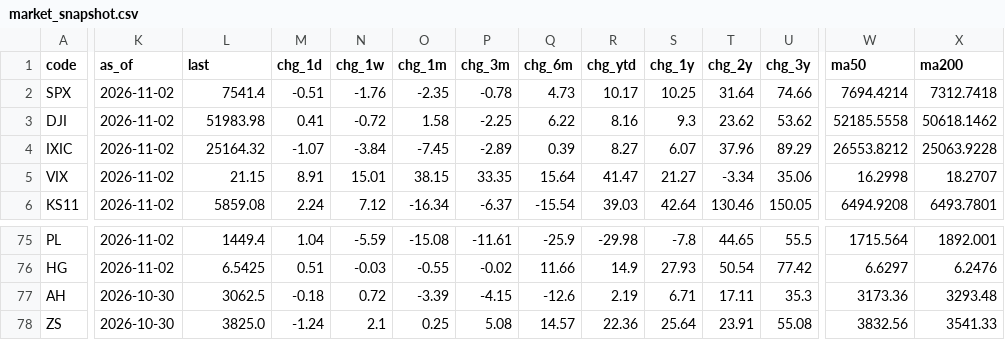
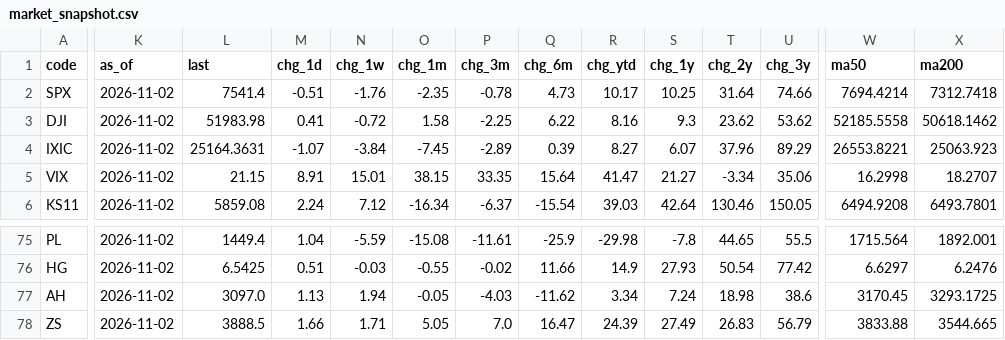
Before and after one commit to EricLiu76/market-dashboard, a CSV file: data/market_snapshot.csv, drawn as a sheet; only a part is shown, gaps mark what is left out; the diff covers the shown part only; the diff names each change by its address in the sheet, - before the commit and + after, or states it on an @@ line.

```diff
--- a/data/market_snapshot.csv
+++ b/data/market_snapshot.csv
-L4 (last): 25164.32
+L4 (last): 25164.3631
-W4 (ma50): 26553.8212
+W4 (ma50): 26553.8221
-X4 (ma200): 25063.9228
+X4 (ma200): 25063.923
-K77:K78 (as_of): 2026-10-30
+K77:K78 (as_of): 2026-11-02
-L77 (last): 3062.5
+L77 (last): 3097.0
-M77 (chg_1d): -0.18
+M77 (chg_1d): 1.13
-N77 (chg_1w): 0.72
+N77 (chg_1w): 1.94
-O77 (chg_1m): -3.39
+O77 (chg_1m): -0.05
-P77 (chg_3m): -4.15
+P77 (chg_3m): -4.03
-Q77 (chg_6m): -12.6
+Q77 (chg_6m): -11.62
-R77 (chg_ytd): 2.19
+R77 (chg_ytd): 3.34
-S77 (chg_1y): 6.71
+S77 (chg_1y): 7.24
-T77 (chg_2y): 17.11
+T77 (chg_2y): 18.98
-U77 (chg_3y): 35.3
+U77 (chg_3y): 38.6
-W77 (ma50): 3173.36
+W77 (ma50): 3170.45
-X77 (ma200): 3293.48
+X77 (ma200): 3293.1725
-L78 (last): 3825.0
+L78 (last): 3888.5
-M78 (chg_1d): -1.24
+M78 (chg_1d): 1.66
-N78 (chg_1w): 2.1
+N78 (chg_1w): 1.71
-O78 (chg_1m): 0.25
+O78 (chg_1m): 5.05
-P78 (chg_3m): 5.08
+P78 (chg_3m): 7.0
-Q78 (chg_6m): 14.57
+Q78 (chg_6m): 16.47
-R78 (chg_ytd): 22.36
+R78 (chg_ytd): 24.39
-S78 (chg_1y): 25.64
+S78 (chg_1y): 27.49
-T78 (chg_2y): 23.91
+T78 (chg_2y): 26.83
-U78 (chg_3y): 55.08
+U78 (chg_3y): 56.79
-W78 (ma50): 3832.56
+W78 (ma50): 3833.88
-X78 (ma200): 3541.33
+X78 (ma200): 3544.665
```
Also changed, not shown: 139 edited cells elsewhere in this file, data/data_status.csv, 1 other file.
